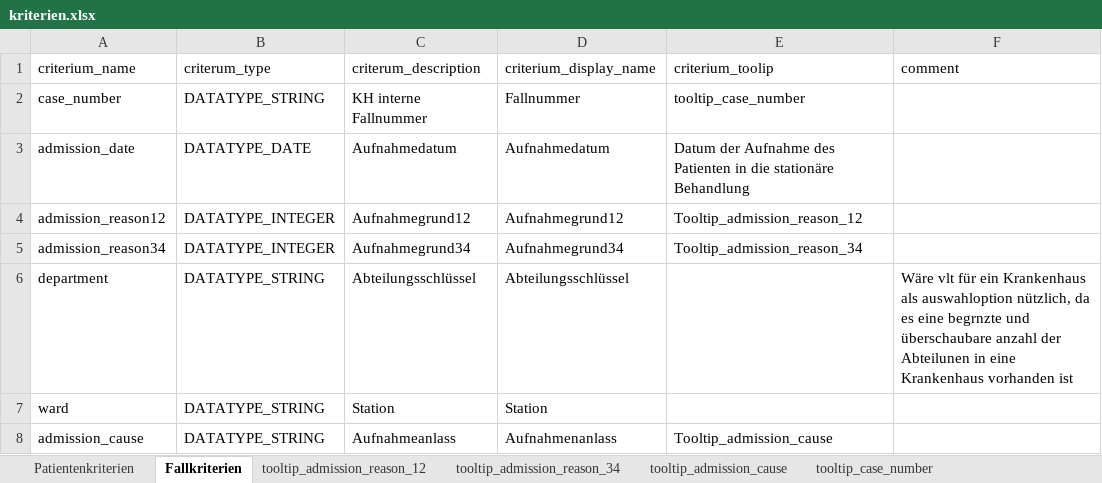
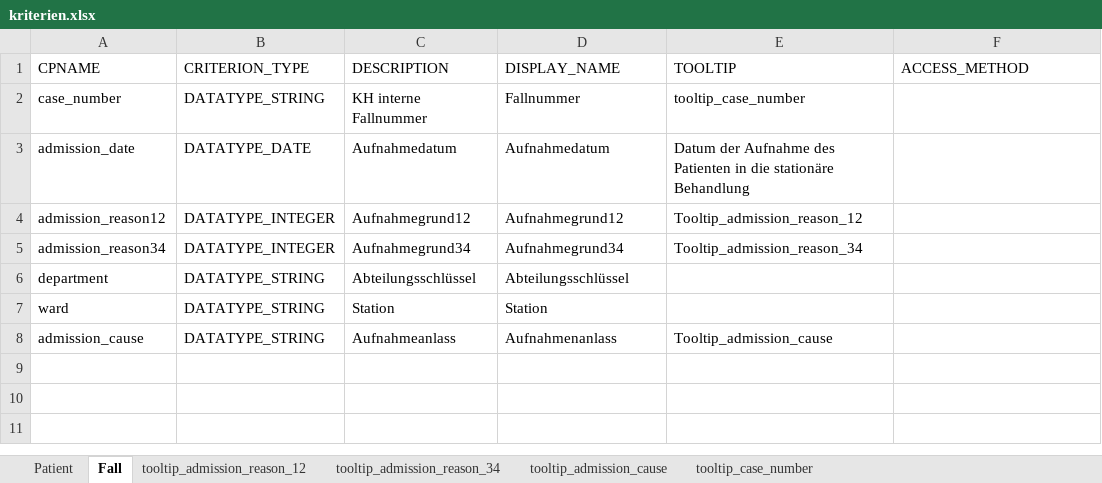
Before and after one commit to Lohmann-Birkner/rule_editor, an Excel workbook: rule_processor_parent/workspace/kriterien.xlsx, sheet Fall, drawn as a sheet; values as stored, in another font and other column widths than the file's, no borders; removed rows and columns are numbered as before the commit, all else as after; the diff names each change by its address in the sheet, - before the commit and + after, or states it on an @@ line.

Commit message:
Changed Format of the excel file, so the first row has the attributes names of the criteria node in XML.

```diff
--- a/rule_processor_parent/workspace/kriterien.xlsx (sheet Fall)
+++ b/rule_processor_parent/workspace/kriterien.xlsx (sheet Fall)
-sheet tab: Patientenkriterien
+sheet tab: Patient
-sheet tab: Fallkriterien
+sheet tab: Fall
-row 1: criterium_name | criterum_type | criterum_description | criterium_display_name | criterium_toolip | comment
+row 1: CPNAME | CRITERION_TYPE | DESCRIPTION | DISPLAY_NAME | TOOLTIP | ACCESS_METHOD
-F6: Wäre vlt für ein Krankenhaus als auswahloption nützlich, da es eine begrnzte und überschaubare anzahl der Abteilunen in eine Krankenhaus vorhanden ist
+F6: (empty)
```
Also changed, not shown: sheet Patient, sheet tooltip_admission_cause, sheet tooltip_admission_reason_12, sheet tooltip_admission_reason_34, 7 other files.
